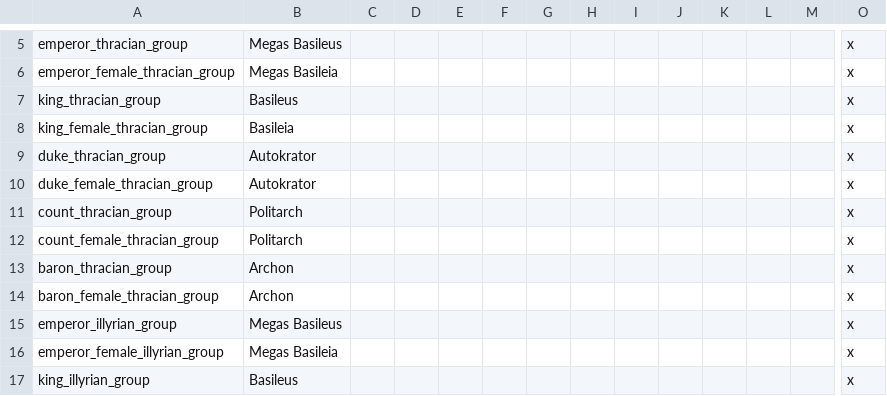
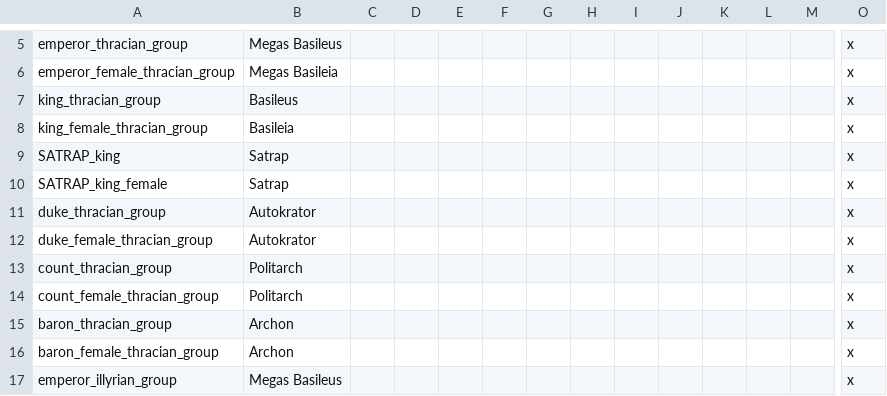
Before and after one commit to tannerflick4/Diadochi-Kings-Revival, a CSV file: Diadochi Kings/localisation/TITLES.csv, drawn as a sheet; only a part is shown, gaps mark what is left out; the shorter side is filled out with more unchanged rows; rows hold the shown columns only; the diff names each change by its address in the sheet, - before the commit and + after, or states it on an @@ line.

Commit message:
Update TITLES.csv

```diff
--- a/Diadochi Kings/localisation/TITLES.csv
+++ b/Diadochi Kings/localisation/TITLES.csv
+row 9: SATRAP_king | Satrap |  |  |  |  |  |  |  |  |  |  |  | x
+row 10: SATRAP_king_female | Satrap |  |  |  |  |  |  |  |  |  |  |  | x
```
